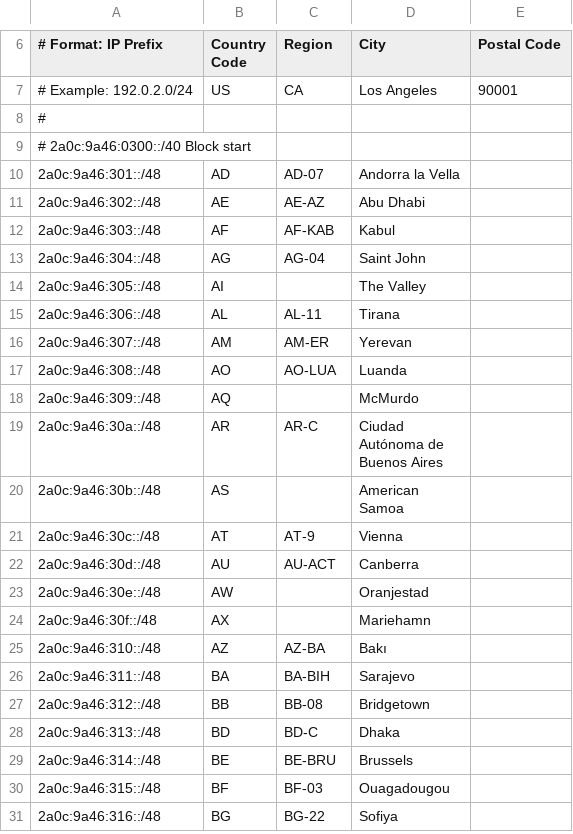
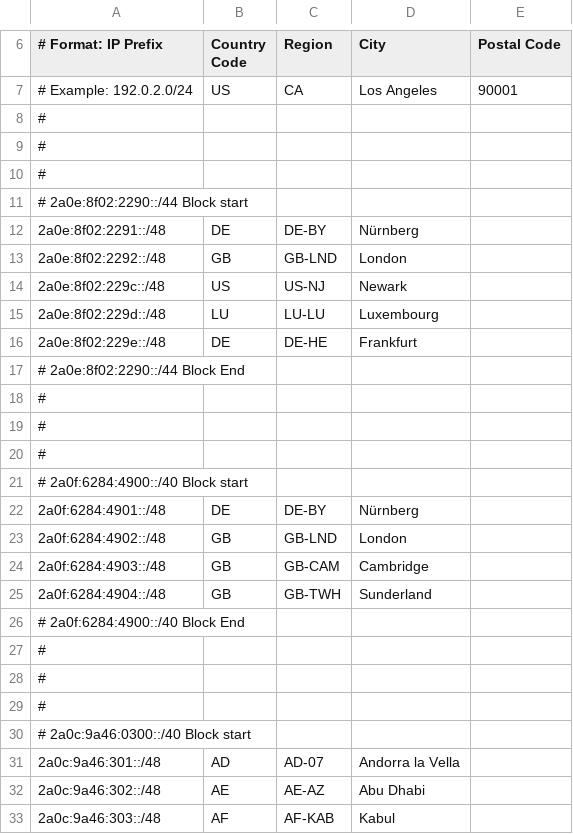
Before and after one commit to orangejx/geofeed, a CSV file: geofeed.csv, drawn as a sheet; only a part is shown, gaps mark what is left out; the shorter side is filled out with more unchanged rows; the diff names each change by its address in the sheet, - before the commit and + after, or states it on an @@ line.

Commit message:
feat(geofeed): Expand geolocation data with new IPv6 entries
- Added multiple new IPv6 entries for Germany (Nürnberg, Frankfurt), the UK (London, Cambridge, Sunderland), and the US (Newark).
- Enhanced geofeed.csv to improve geographic coverage and accuracy for various regions.

```diff
--- a/geofeed.csv
+++ b/geofeed.csv
+row 9: #
+row 10: #
+row 11: # 2a0e:8f02:2290::/44 Block start
+row 12: 2a0e:8f02:2291::/48 | DE | DE-BY | Nürnberg
+row 13: 2a0e:8f02:2292::/48 | GB | GB-LND | London
+row 14: 2a0e:8f02:229c::/48 | US | US-NJ | Newark
+row 15: 2a0e:8f02:229d::/48 | LU | LU-LU | Luxembourg
+row 16: 2a0e:8f02:229e::/48 | DE | DE-HE | Frankfurt
+row 17: # 2a0e:8f02:2290::/44 Block End
+row 18: #
+row 19: #
+row 20: #
+row 21: # 2a0f:6284:4900::/40 Block start
+row 22: 2a0f:6284:4901::/48 | DE | DE-BY | Nürnberg
+row 23: 2a0f:6284:4902::/48 | GB | GB-LND | London
+row 24: 2a0f:6284:4903::/48 | GB | GB-CAM | Cambridge
+row 25: 2a0f:6284:4904::/48 | GB | GB-TWH | Sunderland
+row 26: # 2a0f:6284:4900::/40 Block End
+row 27: #
+row 28: #
+row 29: #
```
